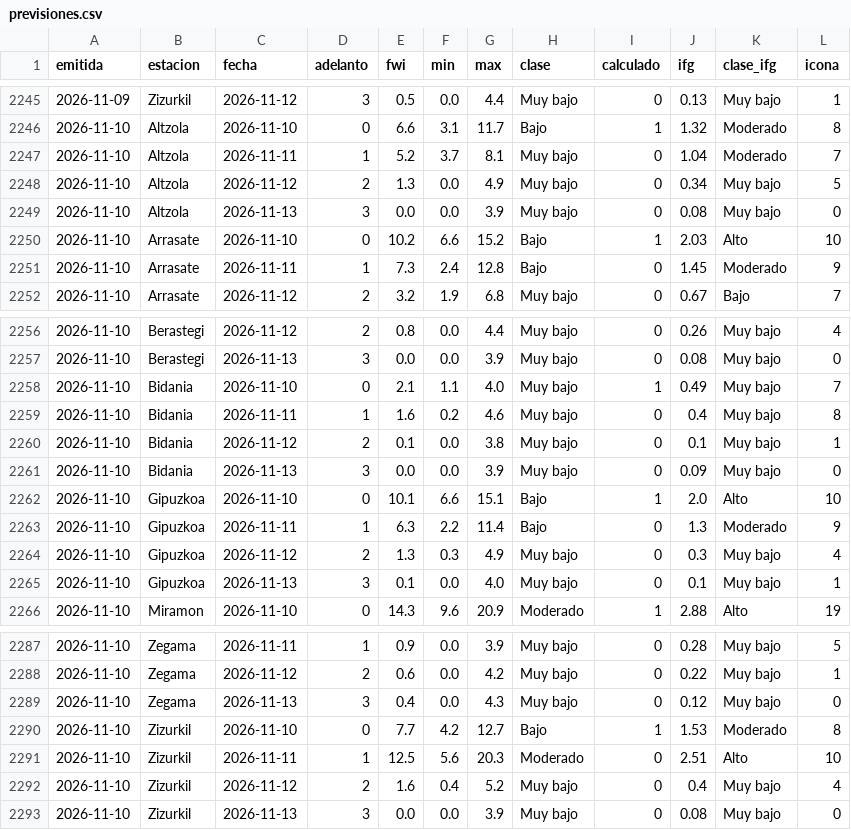
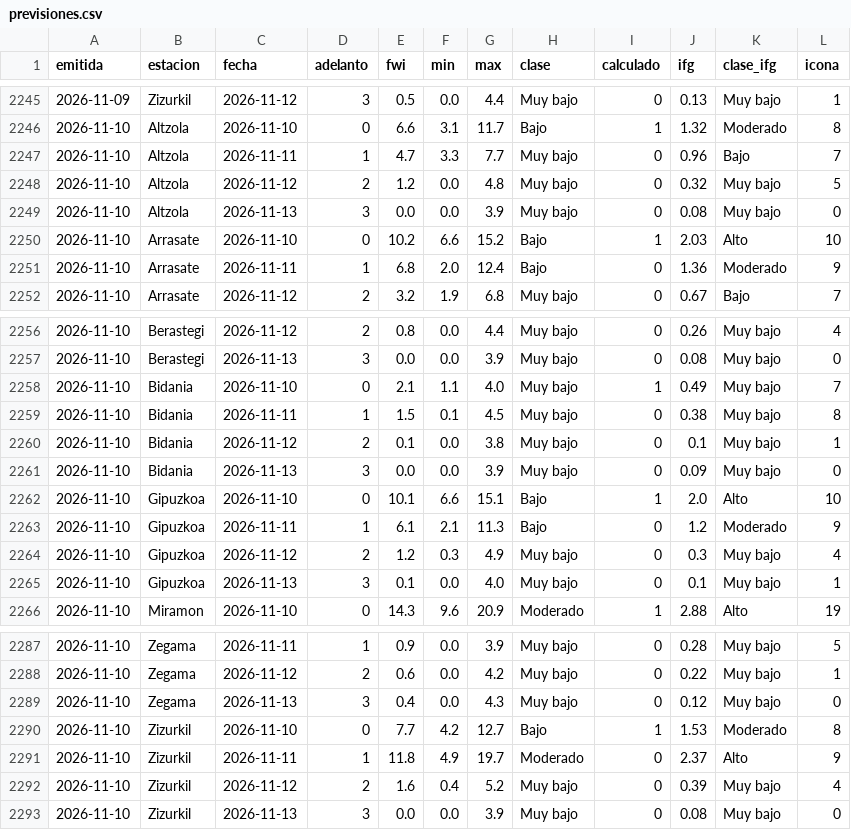
Before and after one commit to irratiamendiak/panel-fwi, a CSV file: datos/previsiones.csv, drawn as a sheet; only a part is shown, gaps mark what is left out.

Commit message:
Actualiza datos FWI 2026-11-10

```diff
--- a/datos/previsiones.csv
+++ b/datos/previsiones.csv
@@ -2246,7 +2246,7 @@ emitida,estacion,fecha,adelanto,fwi,min,max,clase,calculado,ifg,clase_ifg,icona
 2026-11-10,Altzola,2026-11-10,0,6.6,3.1,11.7,Bajo,1,1.32,Moderado,8
-2026-11-10,Altzola,2026-11-11,1,5.2,3.7,8.1,Muy bajo,0,1.04,Moderado,7
-2026-11-10,Altzola,2026-11-12,2,1.3,0.0,4.9,Muy bajo,0,0.34,Muy bajo,5
+2026-11-10,Altzola,2026-11-11,1,4.7,3.3,7.7,Muy bajo,0,0.96,Bajo,7
+2026-11-10,Altzola,2026-11-12,2,1.2,0.0,4.8,Muy bajo,0,0.32,Muy bajo,5
 2026-11-10,Altzola,2026-11-13,3,0.0,0.0,3.9,Muy bajo,0,0.08,Muy bajo,0
 2026-11-10,Arrasate,2026-11-10,0,10.2,6.6,15.2,Bajo,1,2.03,Alto,10
-2026-11-10,Arrasate,2026-11-11,1,7.3,2.4,12.8,Bajo,0,1.45,Moderado,9
+2026-11-10,Arrasate,2026-11-11,1,6.8,2.0,12.4,Bajo,0,1.36,Moderado,9
 2026-11-10,Arrasate,2026-11-12,2,3.2,1.9,6.8,Muy bajo,0,0.67,Bajo,7
@@ -2258,3 +2258,3 @@ emitida,estacion,fecha,adelanto,fwi,min,max,clase,calculado,ifg,clase_ifg,icona
 2026-11-10,Bidania,2026-11-10,0,2.1,1.1,4.0,Muy bajo,1,0.49,Muy bajo,7
-2026-11-10,Bidania,2026-11-11,1,1.6,0.2,4.6,Muy bajo,0,0.4,Muy bajo,8
+2026-11-10,Bidania,2026-11-11,1,1.5,0.1,4.5,Muy bajo,0,0.38,Muy bajo,8
 2026-11-10,Bidania,2026-11-12,2,0.1,0.0,3.8,Muy bajo,0,0.1,Muy bajo,1
@@ -2262,4 +2262,4 @@ emitida,estacion,fecha,adelanto,fwi,min,max,clase,calculado,ifg,clase_ifg,icona
 2026-11-10,Gipuzkoa,2026-11-10,0,10.1,6.6,15.1,Bajo,1,2.0,Alto,10
-2026-11-10,Gipuzkoa,2026-11-11,1,6.3,2.2,11.4,Bajo,0,1.3,Moderado,9
-2026-11-10,Gipuzkoa,2026-11-12,2,1.3,0.3,4.9,Muy bajo,0,0.3,Muy bajo,4
+2026-11-10,Gipuzkoa,2026-11-11,1,6.1,2.1,11.3,Bajo,0,1.2,Moderado,9
+2026-11-10,Gipuzkoa,2026-11-12,2,1.2,0.3,4.9,Muy bajo,0,0.3,Muy bajo,4
 2026-11-10,Gipuzkoa,2026-11-13,3,0.1,0.0,4.0,Muy bajo,0,0.1,Muy bajo,1
@@ -2290,4 +2290,4 @@ emitida,estacion,fecha,adelanto,fwi,min,max,clase,calculado,ifg,clase_ifg,icona
 2026-11-10,Zizurkil,2026-11-10,0,7.7,4.2,12.7,Bajo,1,1.53,Moderado,8
-2026-11-10,Zizurkil,2026-11-11,1,12.5,5.6,20.3,Moderado,0,2.51,Alto,10
-2026-11-10,Zizurkil,2026-11-12,2,1.6,0.4,5.2,Muy bajo,0,0.4,Muy bajo,4
+2026-11-10,Zizurkil,2026-11-11,1,11.8,4.9,19.7,Moderado,0,2.37,Alto,9
+2026-11-10,Zizurkil,2026-11-12,2,1.6,0.4,5.2,Muy bajo,0,0.39,Muy bajo,4
 2026-11-10,Zizurkil,2026-11-13,3,0.0,0.0,3.9,Muy bajo,0,0.08,Muy bajo,0
```
Also changed, not shown: 3 other files.
